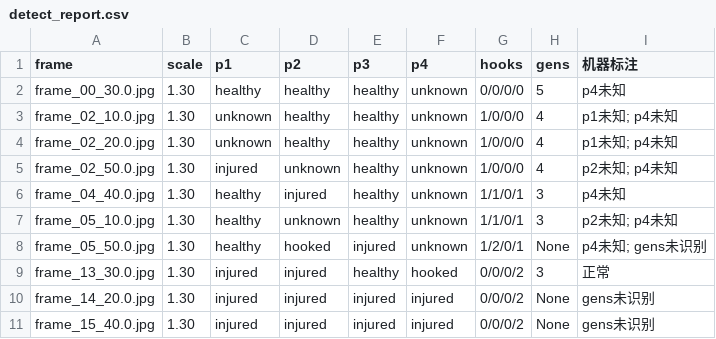
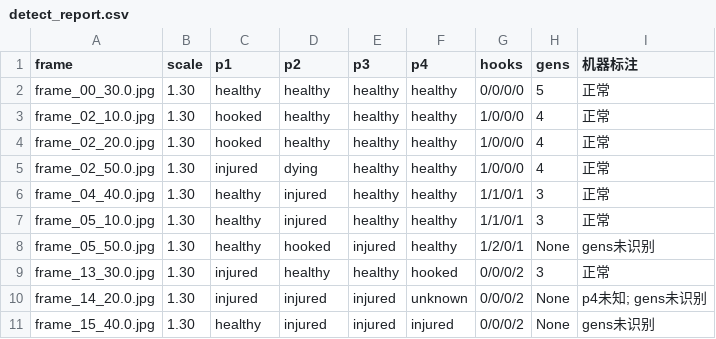
Before and after one commit to v1ctorpan/dbd-winrate-predictor, a CSV file: report/BV1Uu8z6eEVM/detect_report.csv, drawn as a sheet.

Commit message:
DBD胜率预测：开局帧健康参考、官方图标多尺度匹配与中心区域受伤判定
- pick_opening_frame 自动挑选 HUD 已渲染的开局帧作为该局各角色 healthy 参考
- 官方图标多尺度匹配(multi_scale_match)：hooked/escaped/dead/dying
- 更新 icon_dying.webp 提升 dying 判别力(0.73 vs 非dying<=0.40)
- redness 仅取头像中心50%区域，规避背景色干扰
- 新增 icon_exitGate/icon_scarified，修复 02:50 p2 dying 与 p4 healthy 误判

```diff
--- a/report/BV1Uu8z6eEVM/detect_report.csv
+++ b/report/BV1Uu8z6eEVM/detect_report.csv
@@ -1,11 +1,11 @@
 frame,scale,p1,p2,p3,p4,hooks,gens,机器标注
-frame_00_30.0.jpg,1.30,healthy,healthy,healthy,unknown,0/0/0/0,5,p4未知
-frame_02_10.0.jpg,1.30,unknown,healthy,healthy,unknown,1/0/0/0,4,p1未知; p4未知
-frame_02_20.0.jpg,1.30,unknown,healthy,healthy,unknown,1/0/0/0,4,p1未知; p4未知
-frame_02_50.0.jpg,1.30,injured,unknown,healthy,unknown,1/0/0/0,4,p2未知; p4未知
-frame_04_40.0.jpg,1.30,healthy,injured,healthy,unknown,1/1/0/1,3,p4未知
-frame_05_10.0.jpg,1.30,healthy,unknown,healthy,unknown,1/1/0/1,3,p2未知; p4未知
-frame_05_50.0.jpg,1.30,healthy,hooked,injured,unknown,1/2/0/1,None,p4未知; gens未识别
-frame_13_30.0.jpg,1.30,injured,injured,healthy,hooked,0/0/0/2,3,正常
-frame_14_20.0.jpg,1.30,injured,injured,injured,injured,0/0/0/2,None,gens未识别
-frame_15_40.0.jpg,1.30,injured,injured,injured,injured,0/0/0/2,None,gens未识别
+frame_00_30.0.jpg,1.30,healthy,healthy,healthy,healthy,0/0/0/0,5,正常
+frame_02_10.0.jpg,1.30,hooked,healthy,healthy,healthy,1/0/0/0,4,正常
+frame_02_20.0.jpg,1.30,hooked,healthy,healthy,healthy,1/0/0/0,4,正常
+frame_02_50.0.jpg,1.30,injured,dying,healthy,healthy,1/0/0/0,4,正常
+frame_04_40.0.jpg,1.30,healthy,injured,healthy,healthy,1/1/0/1,3,正常
+frame_05_10.0.jpg,1.30,healthy,injured,healthy,healthy,1/1/0/1,3,正常
+frame_05_50.0.jpg,1.30,healthy,hooked,injured,healthy,1/2/0/1,None,gens未识别
+frame_13_30.0.jpg,1.30,injured,healthy,healthy,hooked,0/0/0/2,3,正常
+frame_14_20.0.jpg,1.30,injured,injured,injured,unknown,0/0/0/2,None,p4未知; gens未识别
+frame_15_40.0.jpg,1.30,healthy,injured,injured,injured,0/0/0/2,None,gens未识别
```
Also changed, not shown: 15 other files.
